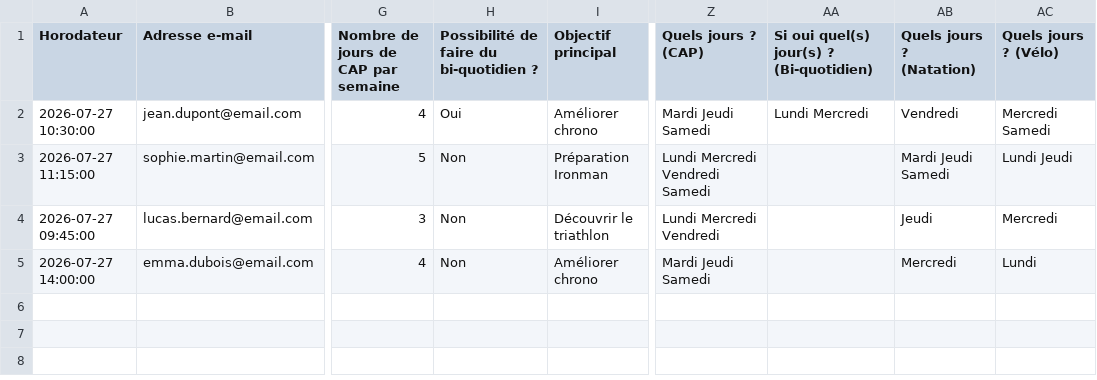
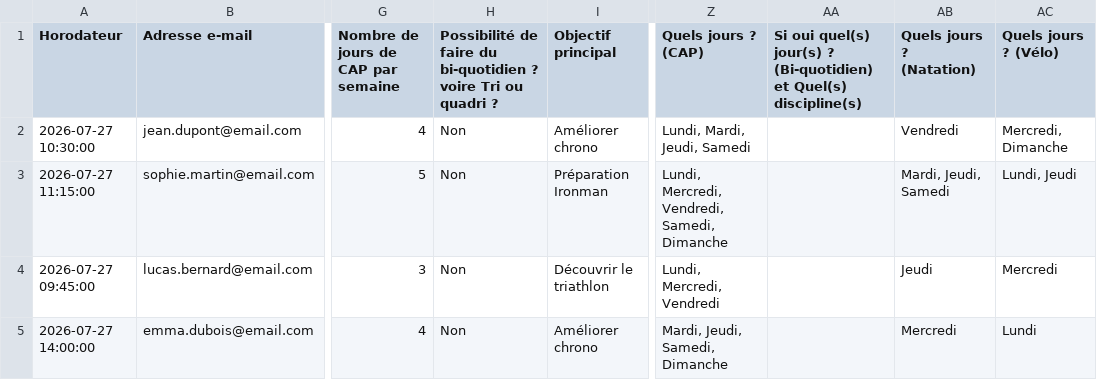
Before and after one commit to papyming/Deepseek-athlete, a CSV file: inputs/athletes_complet.csv, drawn as a sheet; only a part is shown, gaps mark what is left out; the diff names each change by its address in the sheet, - before the commit and + after, or states it on an @@ line.

Commit message:
feat: agent fonctionnel avec parsing CSV, validation jours, génération séances VC et PDF

```diff
--- a/inputs/athletes_complet.csv
+++ b/inputs/athletes_complet.csv
-H1: …bi-quotidien ?
+H1: …bi-quotidien ? voire Tri ou quadri ?
-AA1: …? (Bi-quotidien)
+AA1: …? (Bi-quotidien) et Quel(s) discipline(s)
-H2: Oui
+H2: Non
-Z2 (Quels jours ? (CAP)): Mardi Jeudi Samedi
+Z2 (Quels jours ? (CAP)): Lundi, Mardi, Jeudi, Samedi
-AA2: Lundi Mercredi
+AA2: (empty)
-AC2 (Quels jours ? (Vélo)): Mercredi Samedi
+AC2 (Quels jours ? (Vélo)): Mercredi, Dimanche
-Z3 (Quels jours ? (CAP)): Lundi Mercredi Vendredi Samedi
+Z3 (Quels jours ? (CAP)): Lundi, Mercredi, Vendredi, Samedi, Dimanche
-AB3 (Quels jours ? (Natation)): Mardi Jeudi Samedi
+AB3 (Quels jours ? (Natation)): Mardi, Jeudi, Samedi
-AC3 (Quels jours ? (Vélo)): Lundi Jeudi
+AC3 (Quels jours ? (Vélo)): Lundi, Jeudi
-Z4 (Quels jours ? (CAP)): Lundi Mercredi Vendredi
+Z4 (Quels jours ? (CAP)): Lundi, Mercredi, Vendredi
-Z5 (Quels jours ? (CAP)): Mardi Jeudi Samedi
+Z5 (Quels jours ? (CAP)): Mardi, Jeudi, Samedi, Dimanche
```
Also changed, not shown: 10 other files.
